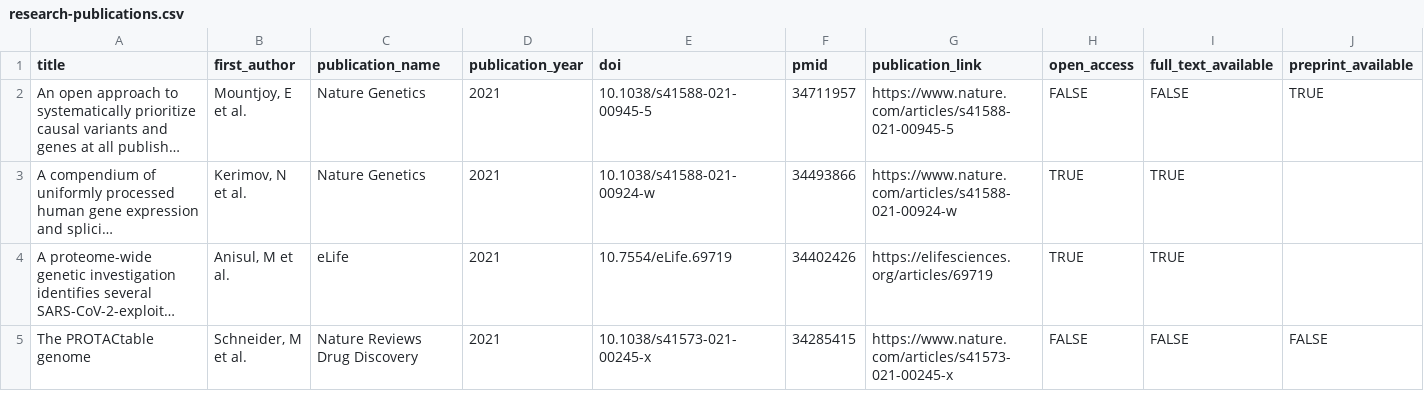
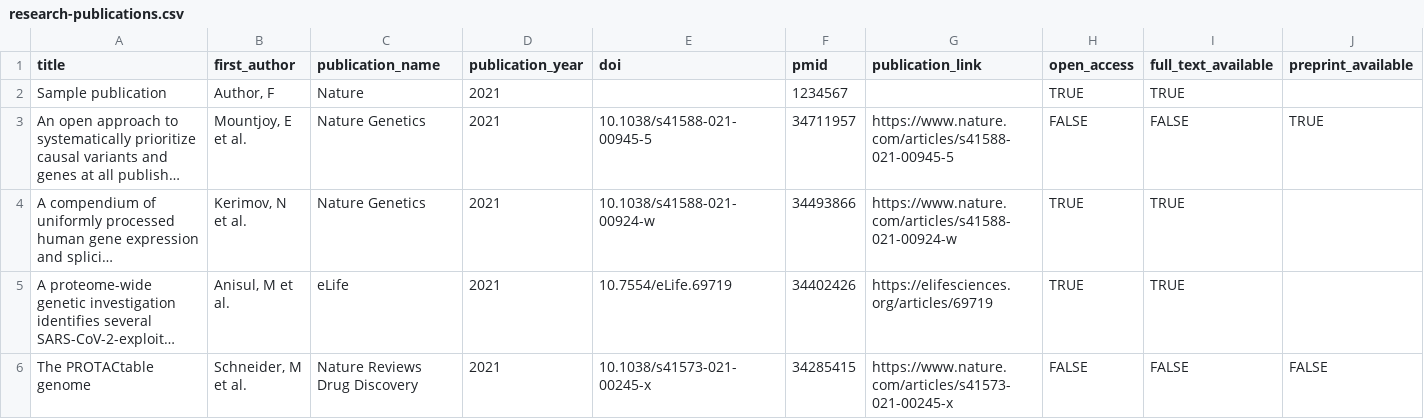
Before and after one commit to opentargets/opentargets.github.io, a CSV file: _data/research-publications.csv, drawn as a sheet; only a part is shown; long unchanged cells end in …; rows hold the shown columns only; the diff names each change by its address in the sheet, - before the commit and + after, or states it on an @@ line.

Commit message:
Testing changes to research publications

```diff
--- a/_data/research-publications.csv
+++ b/_data/research-publications.csv
+row 2: Sample publication | Author, F | Nature | 2021 |  | 1234567 |  | TRUE | TRUE
```
